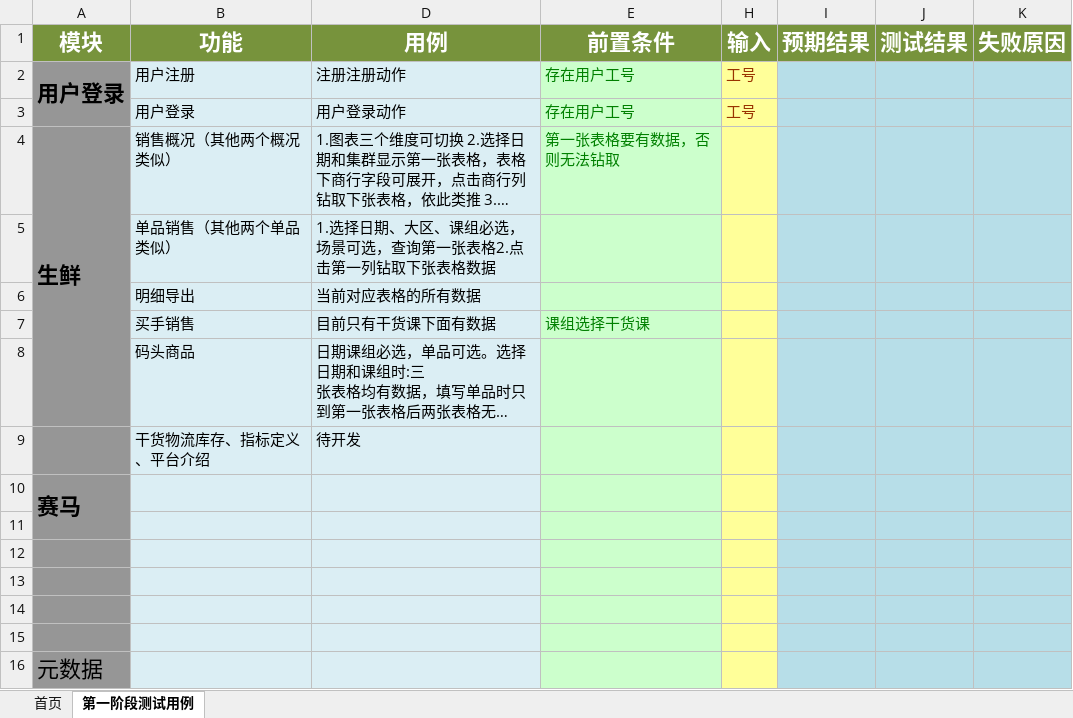
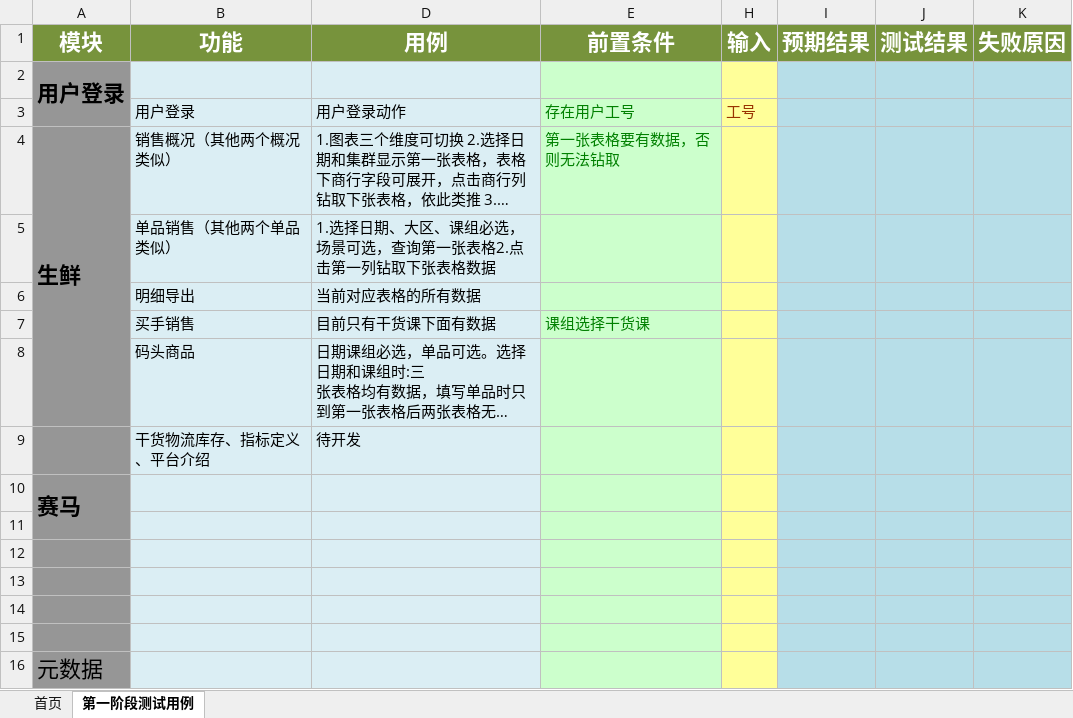
Before and after one commit to Intfocushzl/portal-parent, an Excel workbook: doc/测试用例/数据化运营平台测试用例.xlsx, sheet 第一阶段测试用例, drawn as a sheet; long unchanged cells end in …; values as stored, in another font and other column widths than the file's, no borders; removed rows and columns are numbered as before the commit, all else as after; the diff names each change by its address in the sheet, - before the commit and + after, or states it on an @@ line.

Commit message:
文档

```diff
--- a/doc/测试用例/数据化运营平台测试用例.xlsx (sheet 第一阶段测试用例)
+++ b/doc/测试用例/数据化运营平台测试用例.xlsx (sheet 第一阶段测试用例)
-row 2: 用户登录 | 用户注册 | 注册注册动作 | 存在用户工号 | 工号
+row 2: 用户登录
```
